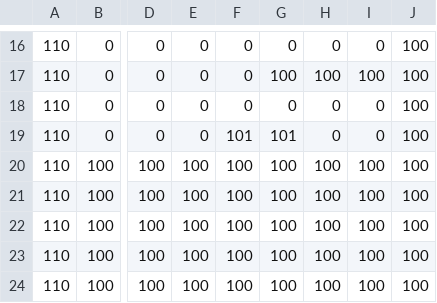
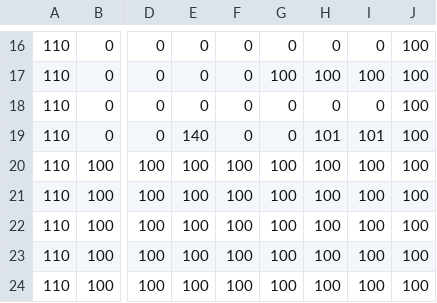
Before and after one commit to quiznakingray/CSD1451-Five-Braincells, a CSV file: Assets/Maps/Map_Level_01.csv, drawn as a sheet; only a part is shown, gaps mark what is left out; the diff names each change by its address in the sheet, - before the commit and + after, or states it on an @@ line.

```diff
--- a/Assets/Maps/Map_Level_01.csv
+++ b/Assets/Maps/Map_Level_01.csv
-E19: 0
+E19: 140
-F19: 101
+F19: 0
-G19: 101
+G19: 0
-H19: 0
+H19: 101
-I19: 0
+I19: 101
```
Also changed, not shown: bin/Debug-x64/Assets/Maps/Map_Level_01.csv, 20 other files.
